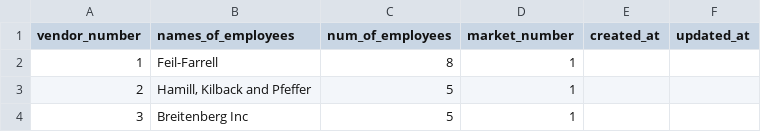
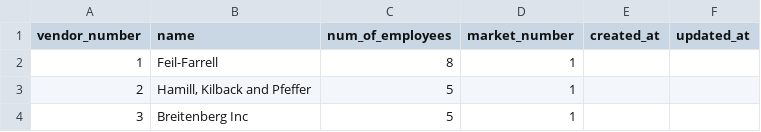
Before and after one commit to Ada-C5/FarMarRails, a CSV file: seed_csvs/vendors.csv, drawn as a sheet; only a part is shown.

Commit message:
Seeded CSV data into database.

```diff
--- a/seed_csvs/vendors.csv
+++ b/seed_csvs/vendors.csv
@@ -1,2 +1,2 @@
-vendor_number, names_of_employees, num_of_employees, market_number, created_at, updated_at
+vendor_number, name, num_of_employees, market_number, created_at, updated_at
 1,Feil-Farrell,8,1
```
Also changed, not shown: 4 other files.
